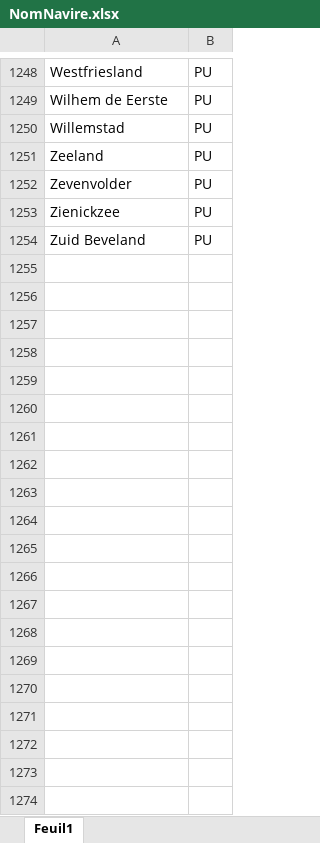
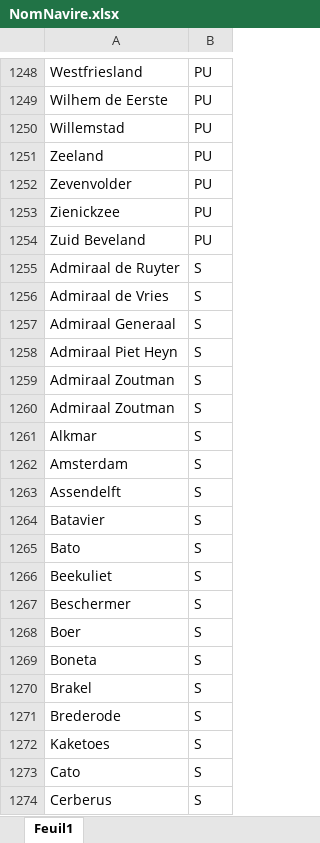
Before and after one commit to alertya/LogicielPNGaming, an Excel workbook: files/data/NomNavire.xlsx, sheet Feuil1, drawn as a sheet; only a part is shown, gaps mark what is left out; values as stored, in another font and other column widths than the file's, no borders; the diff covers the shown part only; the diff names each change by its address in the sheet, - before the commit and + after, or states it on an @@ line.

```diff
--- a/files/data/NomNavire.xlsx (sheet Feuil1)
+++ b/files/data/NomNavire.xlsx (sheet Feuil1)
+row 1255: Admiraal de Ruyter | S
+row 1256: Admiraal de Vries | S
+row 1257: Admiraal Generaal | S
+row 1258: Admiraal Piet Heyn | S
+row 1259: Admiraal Zoutman | S
+row 1260: Admiraal Zoutman | S
+row 1261: Alkmar | S
+row 1262: Amsterdam | S
+row 1263: Assendelft | S
+row 1264: Batavier | S
+row 1265: Bato | S
+row 1266: Beekuliet | S
+row 1267: Beschermer | S
+row 1268: Boer | S
+row 1269: Boneta | S
+row 1270: Brakel | S
+row 1271: Brederode | S
+row 1272: Kaketoes | S
+row 1273: Cato | S
+row 1274: Cerberus | S
```
Also changed, not shown: 92 added rows elsewhere in this sheet, 1 other file.
